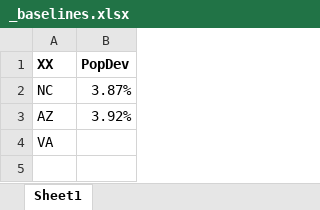
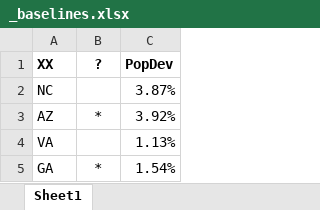
Before and after one commit to alecramsay/baseline, an Excel workbook: maps/_baselines.xlsx, sheet Sheet1, drawn as a sheet; values as stored, in another font and other column widths than the file's, no borders; addresses are those after the commit; the diff names each change by its address in the sheet, - before the commit and + after, or states it on an @@ line.

```diff
--- a/maps/_baselines.xlsx (sheet Sheet1)
+++ b/maps/_baselines.xlsx (sheet Sheet1)
+column B (?), row 3: *
-C4 (PopDev): (empty)
+C4 (PopDev): 1.13%
+row 5: GA | * | 1.54%
```
Also changed, not shown: 8 other files.
